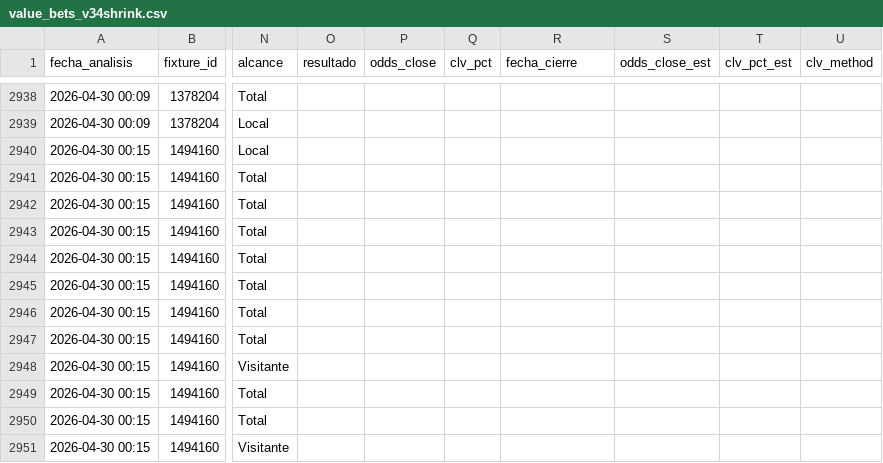
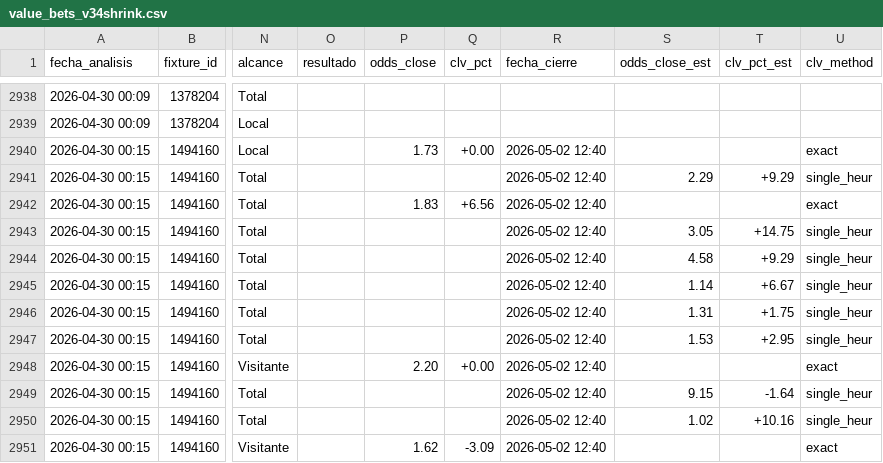
Before and after one commit to MatiasDas223/ApuestasDepo, a CSV file: data/apuestas/value_bets_v34shrink.csv, drawn as a sheet; only a part is shown, gaps mark what is left out; the diff covers the shown part only; the diff names each change by its address in the sheet, - before the commit and + after, or states it on an @@ line.

```diff
--- a/data/apuestas/value_bets_v34shrink.csv
+++ b/data/apuestas/value_bets_v34shrink.csv
-P2940 (odds_close): (empty)
+P2940 (odds_close): 1.73
-Q2940 (clv_pct): (empty)
+Q2940 (clv_pct): +0.00
-R2940:R2951 (fecha_cierre): (empty)
+R2940:R2951 (fecha_cierre): 2026-05-02 12:40
-U2940 (clv_method): (empty)
+U2940 (clv_method): exact
-S2941 (odds_close_est): (empty)
+S2941 (odds_close_est): 2.29
-T2941 (clv_pct_est): (empty)
+T2941 (clv_pct_est): +9.29
-U2941 (clv_method): (empty)
+U2941 (clv_method): single_heur
-P2942 (odds_close): (empty)
+P2942 (odds_close): 1.83
-Q2942 (clv_pct): (empty)
+Q2942 (clv_pct): +6.56
-U2942 (clv_method): (empty)
+U2942 (clv_method): exact
-S2943 (odds_close_est): (empty)
+S2943 (odds_close_est): 3.05
-T2943 (clv_pct_est): (empty)
+T2943 (clv_pct_est): +14.75
-U2943:U2947 (clv_method): (empty)
+U2943:U2947 (clv_method): single_heur
-S2944 (odds_close_est): (empty)
+S2944 (odds_close_est): 4.58
-T2944 (clv_pct_est): (empty)
+T2944 (clv_pct_est): +9.29
-S2945 (odds_close_est): (empty)
+S2945 (odds_close_est): 1.14
-T2945 (clv_pct_est): (empty)
+T2945 (clv_pct_est): +6.67
-S2946 (odds_close_est): (empty)
+S2946 (odds_close_est): 1.31
-T2946 (clv_pct_est): (empty)
+T2946 (clv_pct_est): +1.75
-S2947 (odds_close_est): (empty)
+S2947 (odds_close_est): 1.53
-T2947 (clv_pct_est): (empty)
+T2947 (clv_pct_est): +2.95
-P2948 (odds_close): (empty)
+P2948 (odds_close): 2.20
-Q2948 (clv_pct): (empty)
+Q2948 (clv_pct): +0.00
-U2948 (clv_method): (empty)
+U2948 (clv_method): exact
-S2949 (odds_close_est): (empty)
+S2949 (odds_close_est): 9.15
-T2949 (clv_pct_est): (empty)
+T2949 (clv_pct_est): -1.64
-U2949:U2950 (clv_method): (empty)
+U2949:U2950 (clv_method): single_heur
-S2950 (odds_close_est): (empty)
+S2950 (odds_close_est): 1.02
-T2950 (clv_pct_est): (empty)
+T2950 (clv_pct_est): +10.16
-P2951 (odds_close): (empty)
+P2951 (odds_close): 1.62
-Q2951 (clv_pct): (empty)
+Q2951 (clv_pct): -3.09
-U2951 (clv_method): (empty)
+U2951 (clv_method): exact
```
Also changed, not shown: 68 edited cells elsewhere in this file, data/apuestas/value_bets_calibrado.csv, data/apuestas/value_bets_filtrados.csv, 5 other files.
